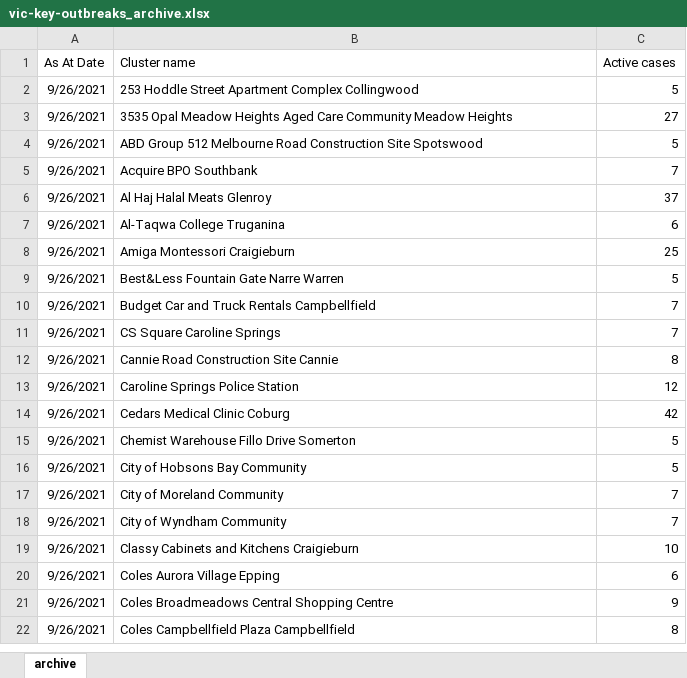
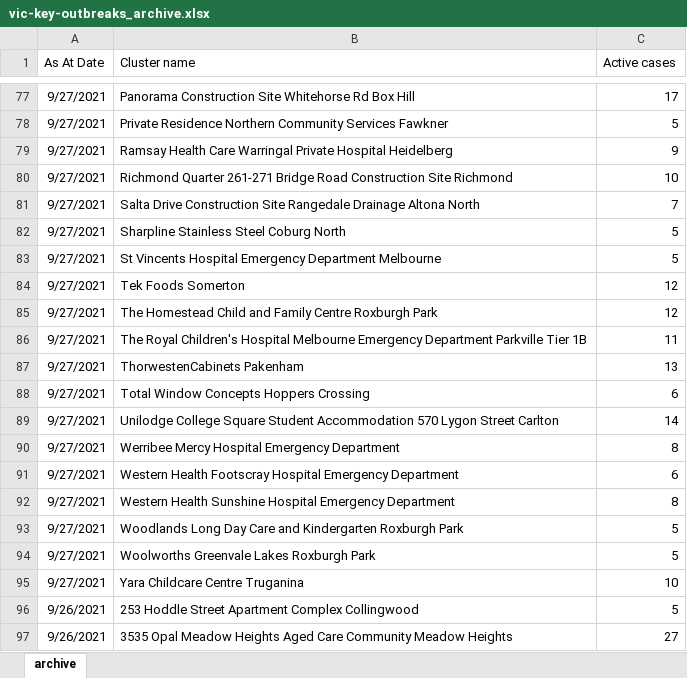
Before and after one commit to Mike-Honey/covid-19-outbreak-paths, an Excel workbook: vic-key-outbreaks_archive.xlsx, sheet archive, drawn as a sheet; only a part is shown, gaps mark what is left out; the shorter side is filled out with more unchanged rows; values as stored, in another font and other column widths than the file's, no borders; table styles not drawn; the diff covers the shown part only; the diff names each change by its address in the sheet, - before the commit and + after, or states it on an @@ line.

```diff
--- a/vic-key-outbreaks_archive.xlsx (sheet archive)
+++ b/vic-key-outbreaks_archive.xlsx (sheet archive)
+row 77: 9/27/2021 | Panorama Construction Site Whitehorse Rd Box Hill | 17
+row 78: 9/27/2021 | Private Residence Northern Community Services Fawkner | 5
+row 79: 9/27/2021 | Ramsay Health Care Warringal Private Hospital Heidelberg | 9
+row 80: 9/27/2021 | Richmond Quarter 261-271 Bridge Road Construction Site Richmond | 10
+row 81: 9/27/2021 | Salta Drive Construction Site Rangedale Drainage Altona North | 7
+row 82: 9/27/2021 | Sharpline Stainless Steel Coburg North | 5
+row 83: 9/27/2021 | St Vincents Hospital Emergency Department Melbourne | 5
+row 84: 9/27/2021 | Tek Foods Somerton | 12
+row 85: 9/27/2021 | The Homestead Child and Family Centre Roxburgh Park | 12
+row 86: 9/27/2021 | The Royal Children's Hospital Melbourne Emergency Department Parkville Tier 1B | 11
+row 87: 9/27/2021 | ThorwestenCabinets Pakenham | 13
+row 88: 9/27/2021 | Total Window Concepts Hoppers Crossing | 6
+row 89: 9/27/2021 | Unilodge College Square Student Accommodation 570 Lygon Street Carlton | 14
+row 90: 9/27/2021 | Werribee Mercy Hospital Emergency Department | 8
+row 91: 9/27/2021 | Western Health Footscray Hospital Emergency Department | 6
+row 92: 9/27/2021 | Western Health Sunshine Hospital Emergency Department | 8
+row 93: 9/27/2021 | Woodlands Long Day Care and Kindergarten Roxburgh Park | 5
+row 94: 9/27/2021 | Woolworths Greenvale Lakes Roxburgh Park | 5
+row 95: 9/27/2021 | Yara Childcare Centre Truganina | 10
```
Also changed, not shown: 75 added rows elsewhere in this sheet, vic-key-outbreaks_0.xlsx, vic-key-outbreaks_0_diff.xlsx, 1 other file.
